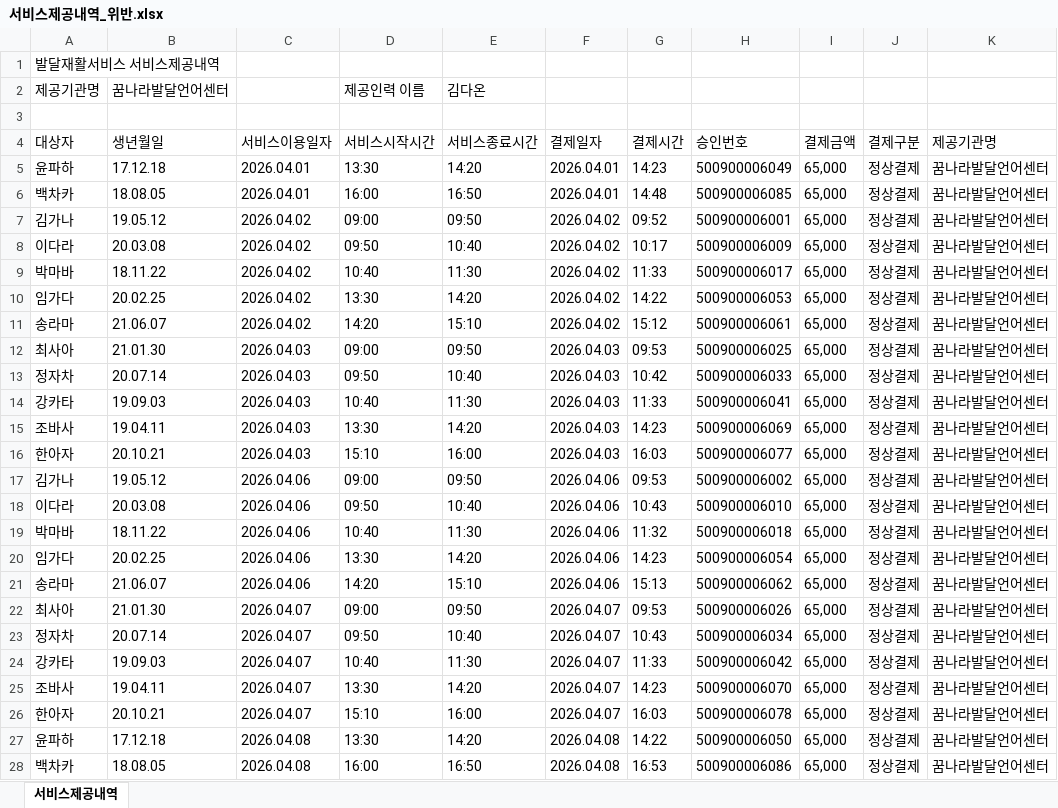
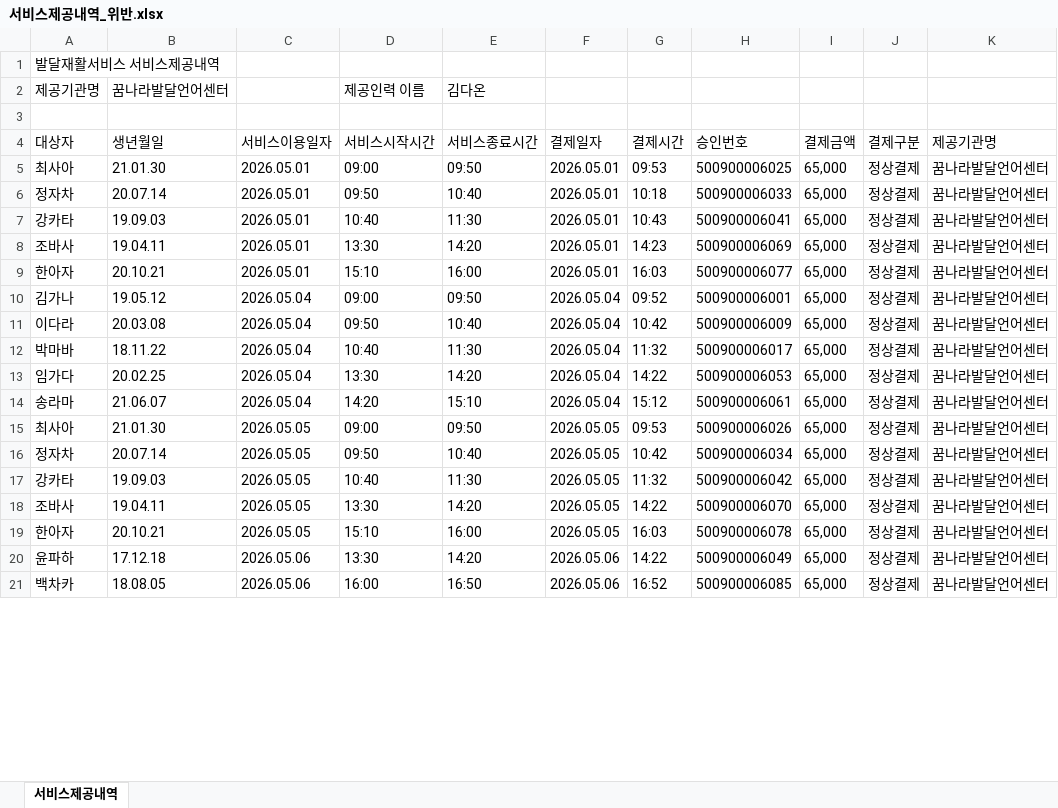
Before and after one commit to ondam0047/ondam, an Excel workbook: samples/demo/서비스제공내역_위반.xlsx, sheet 서비스제공내역, drawn as a sheet; only a part is shown; values as stored, in another font and other column widths than the file's, no borders; removed rows and columns are numbered as before the commit, all else as after; the diff covers the shown part only; the diff names each change by its address in the sheet, - before the commit and + after, or states it on an @@ line.

```diff
--- a/samples/demo/서비스제공내역_위반.xlsx (sheet 서비스제공내역)
+++ b/samples/demo/서비스제공내역_위반.xlsx (sheet 서비스제공내역)
-row 5: 윤파하 | 17.12.18 | 2026.04.01 | 13:30 | 14:20 | 2026.04.01 | 14:23 | 500900006049 | 65,000 | 정상결제 | 꿈나라발달언어센터
-row 6: 백차카 | 18.08.05 | 2026.04.01 | 16:00 | 16:50 | 2026.04.01 | 14:48 | 500900006085 | 65,000 | 정상결제 | 꿈나라발달언어센터
-row 7: 김가나 | 19.05.12 | 2026.04.02 | 09:00 | 09:50 | 2026.04.02 | 09:52 | 500900006001 | 65,000 | 정상결제 | 꿈나라발달언어센터
-row 8: 이다라 | 20.03.08 | 2026.04.02 | 09:50 | 10:40 | 2026.04.02 | 10:17 | 500900006009 | 65,000 | 정상결제 | 꿈나라발달언어센터
-row 9: 박마바 | 18.11.22 | 2026.04.02 | 10:40 | 11:30 | 2026.04.02 | 11:33 | 500900006017 | 65,000 | 정상결제 | 꿈나라발달언어센터
-row 10: 임가다 | 20.02.25 | 2026.04.02 | 13:30 | 14:20 | 2026.04.02 | 14:22 | 500900006053 | 65,000 | 정상결제 | 꿈나라발달언어센터
-row 11: 송라마 | 21.06.07 | 2026.04.02 | 14:20 | 15:10 | 2026.04.02 | 15:12 | 500900006061 | 65,000 | 정상결제 | 꿈나라발달언어센터
-C5:C9 (서비스이용일자): 2026.04.03
+C5:C9 (서비스이용일자): 2026.05.01
-F5:F9 (결제일자): 2026.04.03
+F5:F9 (결제일자): 2026.05.01
-G6 (결제시간): 10:42
+G6 (결제시간): 10:18
-G7 (결제시간): 11:33
+G7 (결제시간): 10:43
-C10:C14 (서비스이용일자): 2026.04.06
+C10:C14 (서비스이용일자): 2026.05.04
-F10:F14 (결제일자): 2026.04.06
+F10:F14 (결제일자): 2026.05.04
-G10 (결제시간): 09:53
+G10 (결제시간): 09:52
-H10 (승인번호): 500900006002
+H10 (승인번호): 500900006001
-G11 (결제시간): 10:43
+G11 (결제시간): 10:42
-H11 (승인번호): 500900006010
+H11 (승인번호): 500900006009
-H12 (승인번호): 500900006018
+H12 (승인번호): 500900006017
-G13 (결제시간): 14:23
+G13 (결제시간): 14:22
-H13 (승인번호): 500900006054
+H13 (승인번호): 500900006053
-G14 (결제시간): 15:13
+G14 (결제시간): 15:12
-H14 (승인번호): 500900006062
+H14 (승인번호): 500900006061
-C15:C19 (서비스이용일자): 2026.04.07
+C15:C19 (서비스이용일자): 2026.05.05
-F15:F19 (결제일자): 2026.04.07
+F15:F19 (결제일자): 2026.05.05
-G16 (결제시간): 10:43
+G16 (결제시간): 10:42
-G17 (결제시간): 11:33
+G17 (결제시간): 11:32
-G18 (결제시간): 14:23
+G18 (결제시간): 14:22
-C20:C21 (서비스이용일자): 2026.04.08
+C20:C21 (서비스이용일자): 2026.05.06
-F20:F21 (결제일자): 2026.04.08
+F20:F21 (결제일자): 2026.05.06
-H20 (승인번호): 500900006050
+H20 (승인번호): 500900006049
-G21 (결제시간): 16:53
+G21 (결제시간): 16:52
-H21 (승인번호): 500900006086
+H21 (승인번호): 500900006085
```
Also changed, not shown: other rows of this sheet, samples/demo/서비스제공내역_소급.xlsx, samples/demo/서비스제공내역_정상.xlsx, 2 other files.
